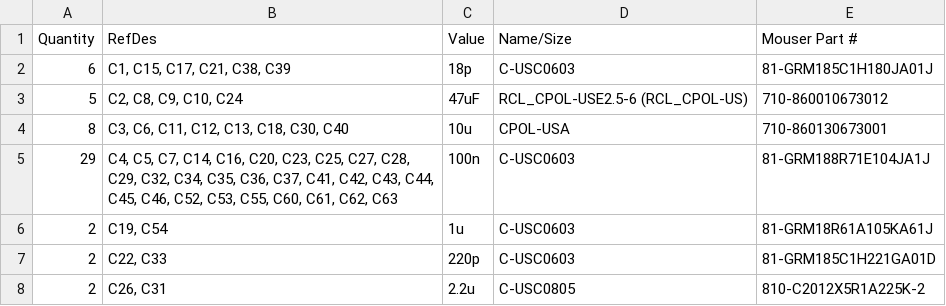
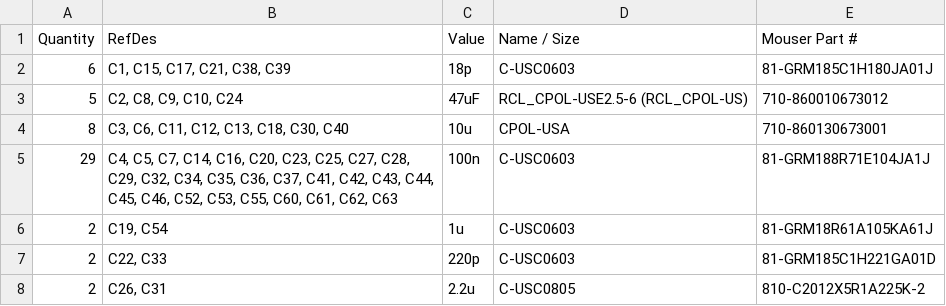
Before and after one commit to dksynth/MONSOON-4U, a CSV file: BOM MONSOON.csv, drawn as a sheet; only a part is shown.

Commit message:
Update BOM MONSOON.csv

```diff
--- a/BOM MONSOON.csv
+++ b/BOM MONSOON.csv
@@ -1,2 +1,2 @@
-Quantity,RefDes,Value,Name/Size,Mouser Part #
+Quantity,RefDes,Value,Name / Size,Mouser Part #
 6,"C1, C15, C17, C21, C38, C39",18p,C-USC0603,81-GRM185C1H180JA01J
```
